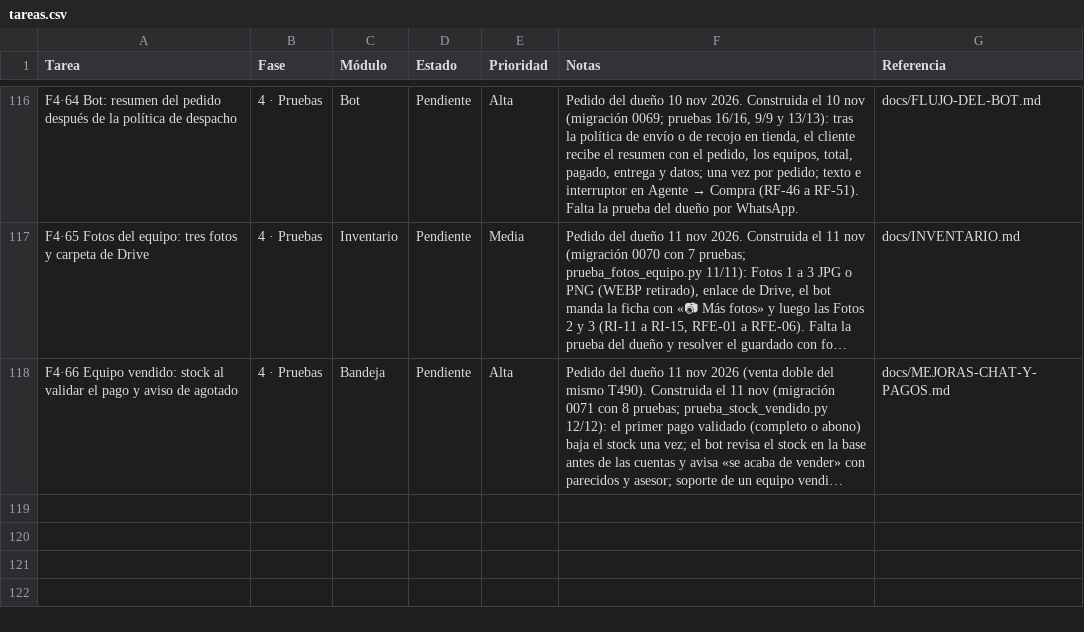
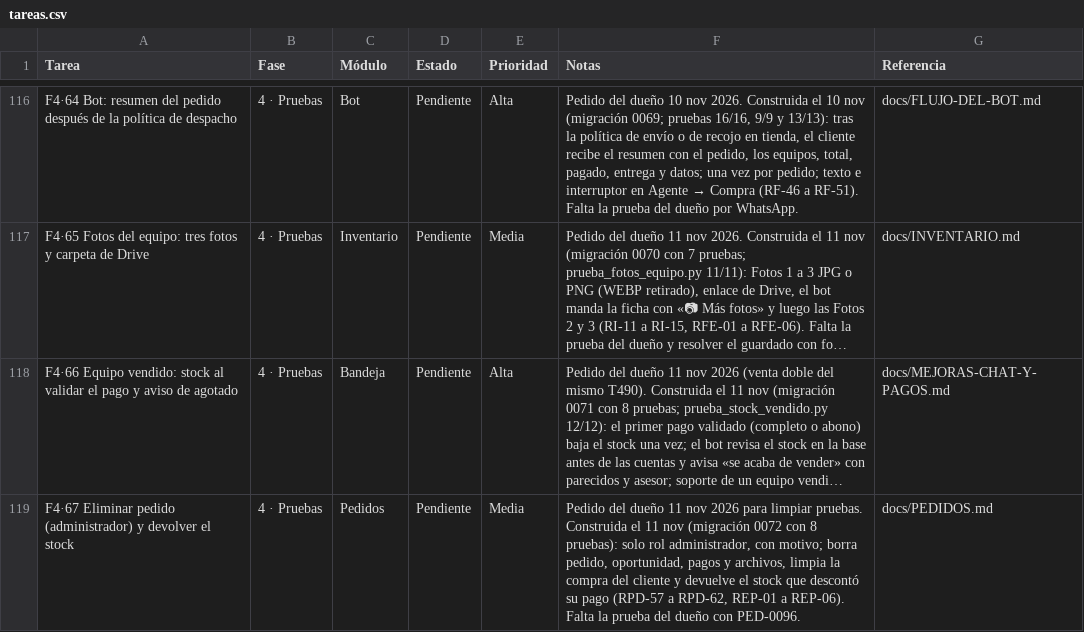
Before and after one commit to Appsheet-jm456/CRM_InventarIA, a CSV file: docs/notion/tareas.csv, drawn as a sheet; only a part is shown, gaps mark what is left out; long unchanged cells end in …; the diff names each change by its address in the sheet, - before the commit and + after, or states it on an @@ line.

```diff
--- a/docs/notion/tareas.csv
+++ b/docs/notion/tareas.csv
+row 119: F4·67 Eliminar pedido (administrador) y devolver el stock | 4 · Pruebas | Pedidos | Pendiente | Media | Pedido del dueño 11 nov 2026 para limpiar pruebas. Construida el 11 nov (migración 0072 con 8 pruebas): solo rol administrador, con motivo; borra pedido, oportunidad, pagos y archivos, limpia la compra del cliente y devuelve el stock que descontó su pago (RPD-57 a RPD-62, REP-01 a REP-06). Falta la prueba del dueño con PED-0096. | docs/PEDIDOS.md
```
Also changed, not shown: 10 other files.
